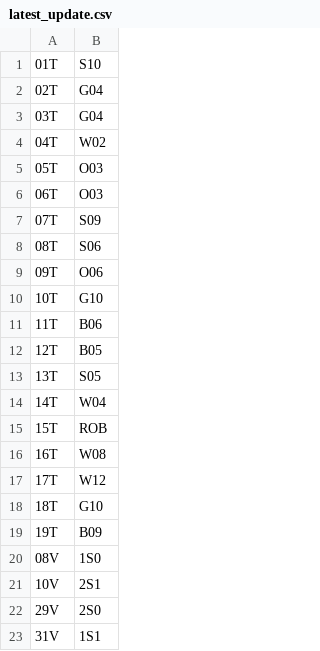
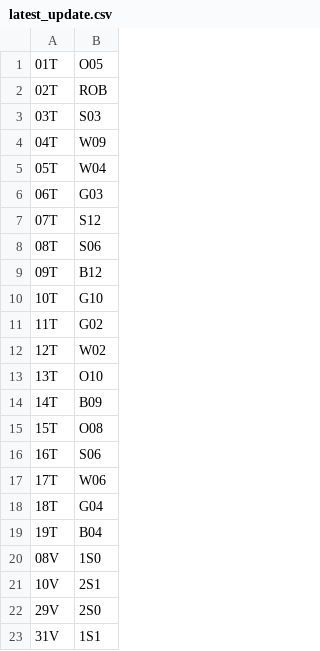
Before and after one commit to ulmerb/CatanBackend, a CSV file: ASCII/latest_update.csv, drawn as a sheet.

```diff
--- a/ASCII/latest_update.csv
+++ b/ASCII/latest_update.csv
@@ -1,20 +1,20 @@
-01T,S10
-02T,G04
-03T,G04
-04T,W02
-05T,O03
-06T,O03
-07T,S09
+01T,O05
+02T,ROB
+03T,S03
+04T,W09
+05T,W04
+06T,G03
+07T,S12
 08T,S06
-09T,O06
+09T,B12
 10T,G10
-11T,B06
-12T,B05
-13T,S05
-14T,W04
-15T,ROB
-16T,W08
-17T,W12
-18T,G10
-19T,B09
+11T,G02
+12T,W02
+13T,O10
+14T,B09
+15T,O08
+16T,S06
+17T,W06
+18T,G04
+19T,B04
 08V,1S0
```
Also changed, not shown: 2 other files.
